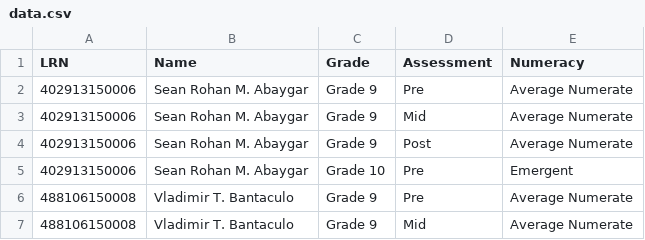
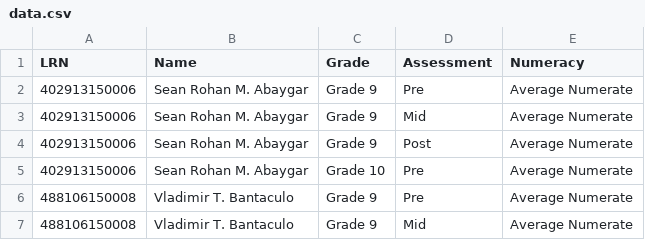
Before and after one commit to LOZLLZ/Student-Portal, a CSV file: data.csv, drawn as a sheet; only a part is shown.

Commit message:
Update data.csv

```diff
--- a/data.csv
+++ b/data.csv
@@ -4,3 +4,3 @@ LRN,Name,Grade,Assessment,Numeracy
 402913150006,Sean Rohan M. Abaygar,Grade 9,Post,Average Numerate
-402913150006,Sean Rohan M. Abaygar,Grade 10,Pre,Emergent
+402913150006,Sean Rohan M. Abaygar,Grade 10,Pre,Average Numerate
 488106150008,Vladimir T. Bantaculo,Grade 9,Pre,Average Numerate
```
